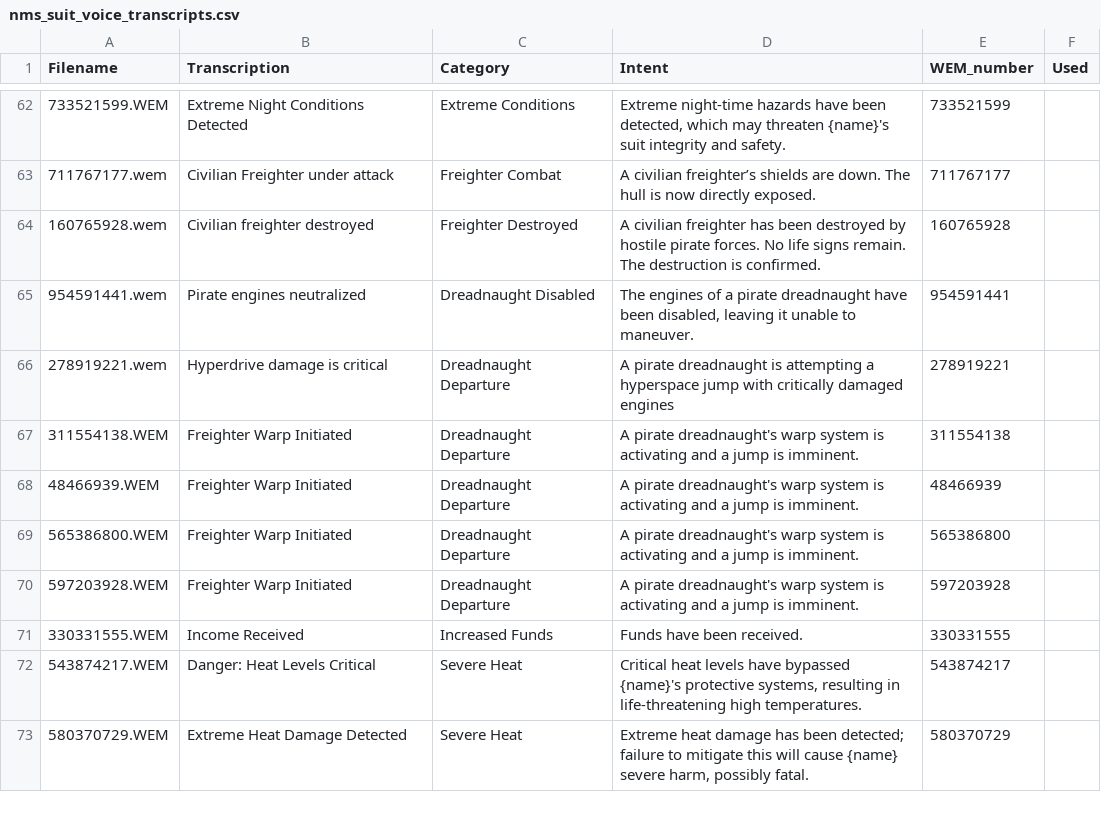
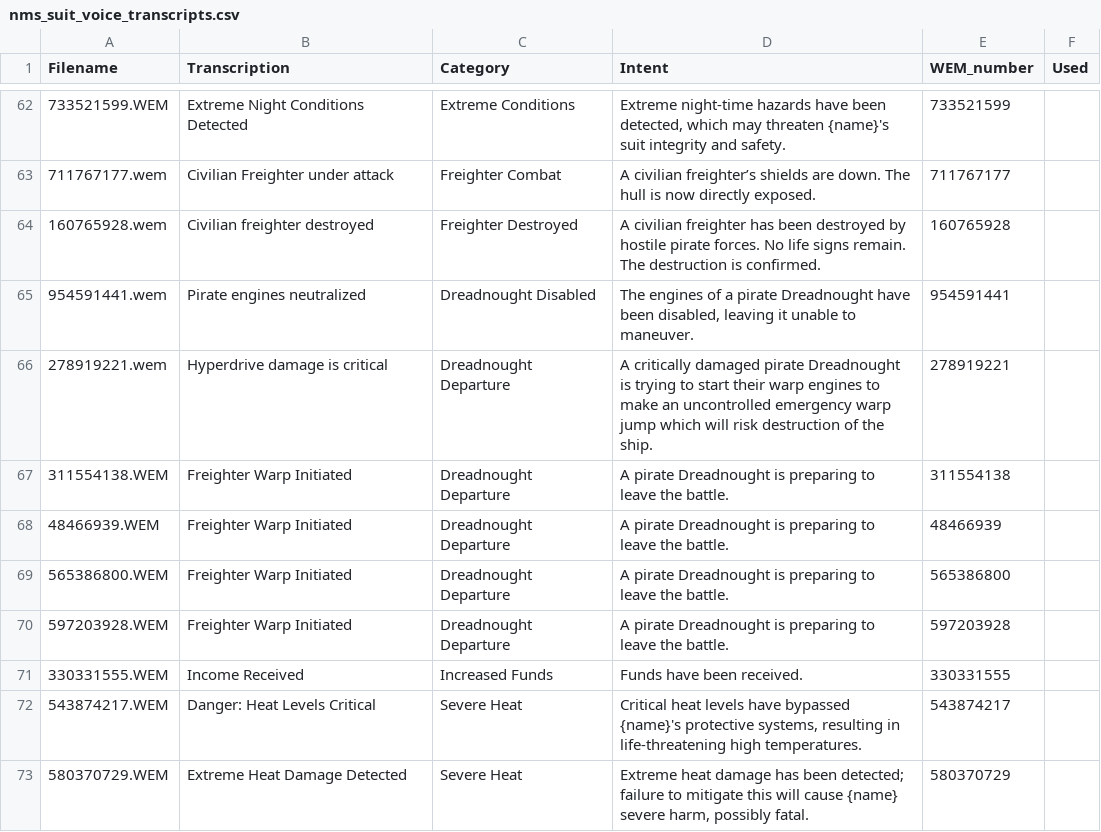
Before and after one commit to Bob-Harper/nms_dynamic_suit_voice, a CSV file: data/nms_suit_voice_transcripts.csv, drawn as a sheet; only a part is shown, gaps mark what is left out.

```diff
--- a/data/nms_suit_voice_transcripts.csv
+++ b/data/nms_suit_voice_transcripts.csv
@@ -64,8 +64,8 @@ Filename,Transcription,Category,Intent,WEM_number,Used
 160765928.wem,Civilian freighter destroyed,Freighter Destroyed,"A civilian freighter has been destroyed by hostile pirate forces. No life signs remain. The destruction is confirmed. ",160765928,
-954591441.wem,Pirate engines neutralized,Dreadnaught Disabled,"The engines of a pirate dreadnaught have been disabled, leaving it unable to maneuver.",954591441,
-278919221.wem,Hyperdrive damage is critical,Dreadnaught Departure,A pirate dreadnaught is attempting a hyperspace jump with critically damaged engines,278919221,
-311554138.WEM,Freighter Warp Initiated,Dreadnaught Departure,A pirate dreadnaught's warp system is activating and a jump is imminent.,311554138,
-48466939.WEM,Freighter Warp Initiated,Dreadnaught Departure,A pirate dreadnaught's warp system is activating and a jump is imminent.,48466939,
-565386800.WEM,Freighter Warp Initiated,Dreadnaught Departure,A pirate dreadnaught's warp system is activating and a jump is imminent.,565386800,
-597203928.WEM,Freighter Warp Initiated,Dreadnaught Departure,A pirate dreadnaught's warp system is activating and a jump is imminent.,597203928,
+954591441.wem,Pirate engines neutralized,Dreadnought Disabled,"The engines of a pirate Dreadnought have been disabled, leaving it unable to maneuver.",954591441,
+278919221.wem,Hyperdrive damage is critical,Dreadnought Departure,A critically damaged pirate Dreadnought is trying to start their warp engines to make an uncontrolled emergency warp jump which will risk destruction of the ship.,278919221,
+311554138.WEM,Freighter Warp Initiated,Dreadnought Departure,A pirate Dreadnought is preparing to leave the battle.,311554138,
+48466939.WEM,Freighter Warp Initiated,Dreadnought Departure,A pirate Dreadnought is preparing to leave the battle.,48466939,
+565386800.WEM,Freighter Warp Initiated,Dreadnought Departure,A pirate Dreadnought is preparing to leave the battle.,565386800,
+597203928.WEM,Freighter Warp Initiated,Dreadnought Departure,A pirate Dreadnought is preparing to leave the battle.,597203928,
 330331555.WEM,Income Received,Increased Funds,Funds have been received.,330331555,
```
Also changed, not shown: 4 other files.
